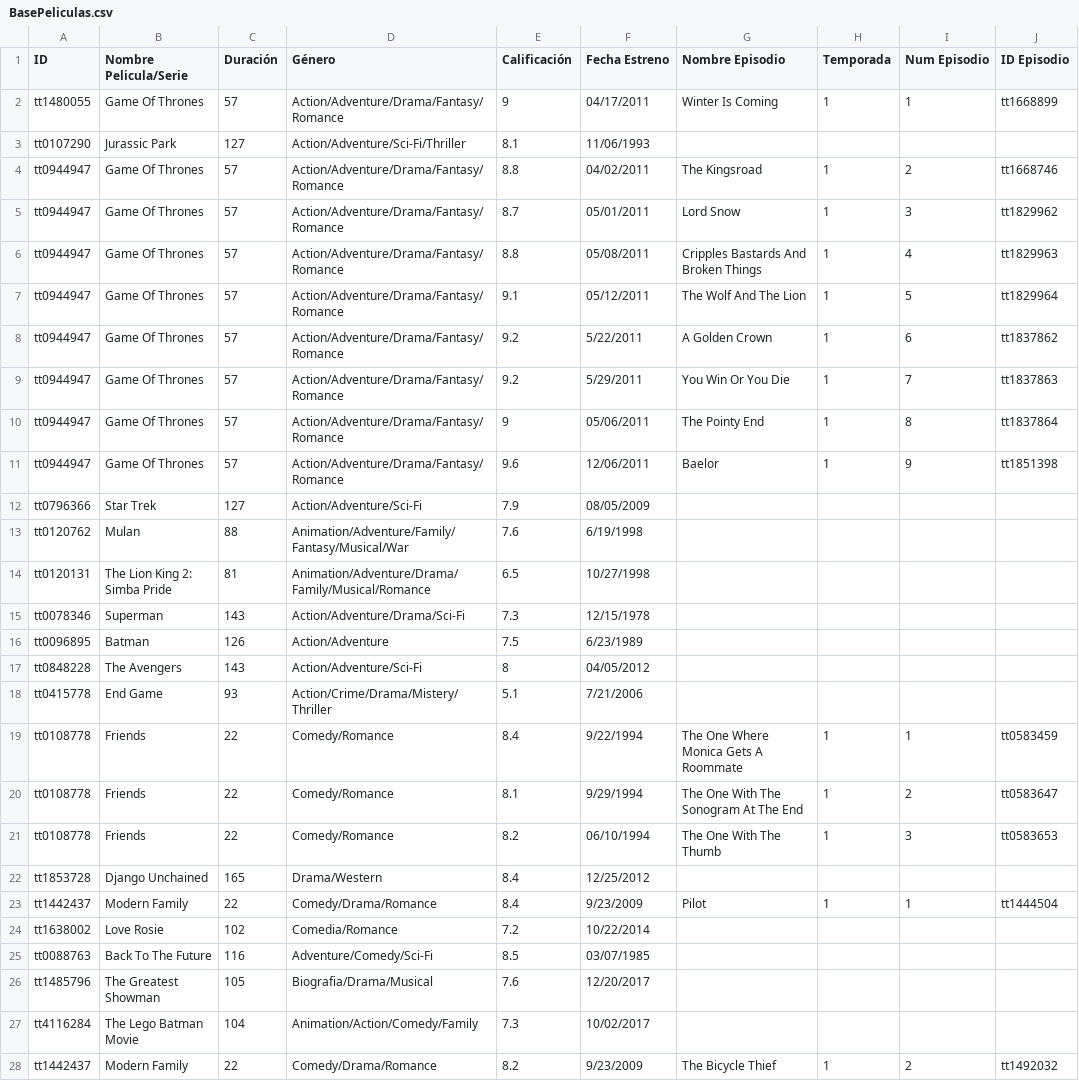
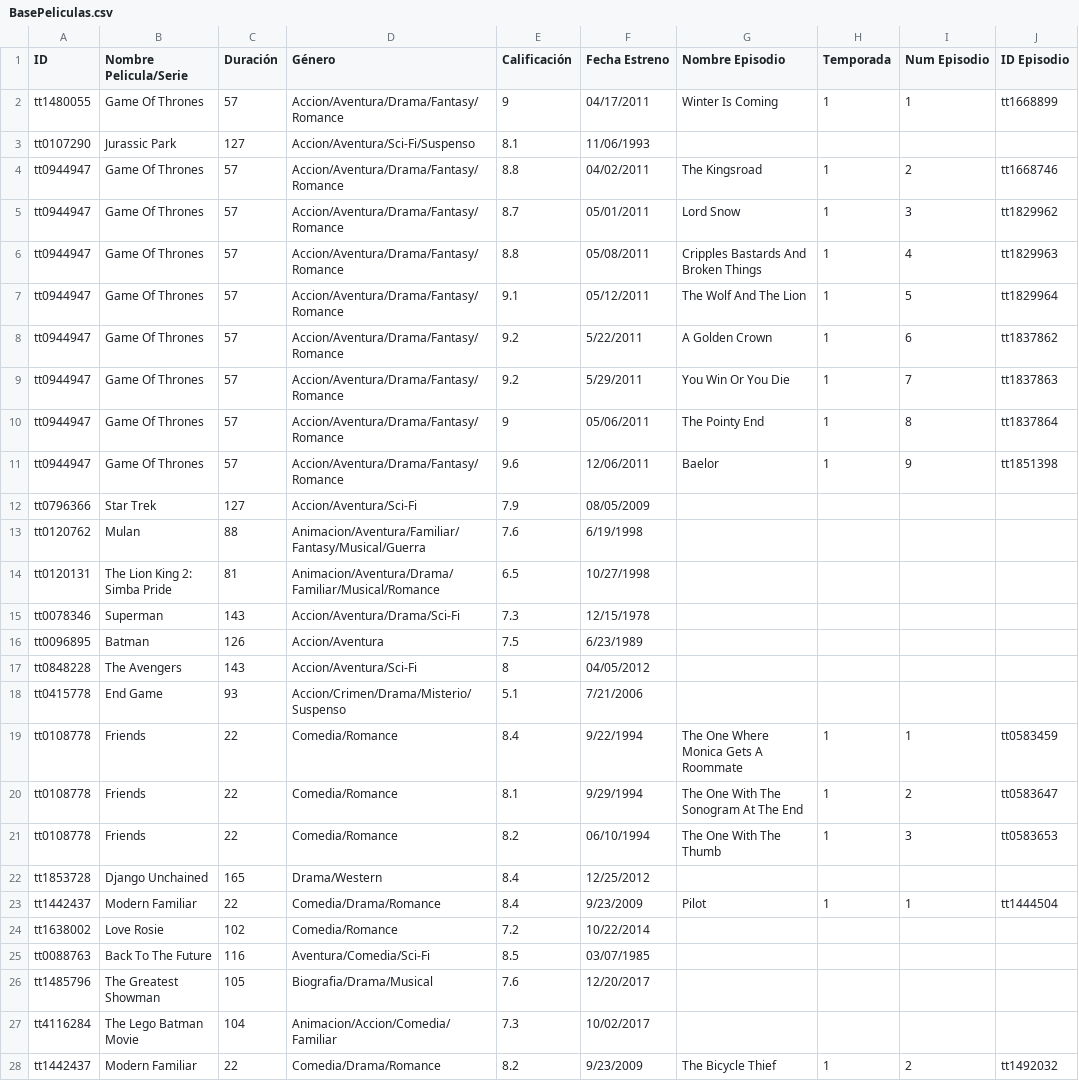
Before and after one commit to FJ22-TC1030/proyectointegrador-A01748800, a CSV file: BasePeliculas.csv, drawn as a sheet; only a part is shown; the diff covers the shown part only.

```diff
--- a/BasePeliculas.csv
+++ b/BasePeliculas.csv
@@ -1,28 +1,28 @@
 ID,Nombre Pelicula/Serie,Duración,Género,Calificación,Fecha Estreno,Nombre Episodio,Temporada,Num Episodio,ID Episodio
-tt1480055,Game Of Thrones,57,Action/Adventure/Drama/Fantasy/Romance,9,04/17/2011,Winter Is Coming,1,1,tt1668899
-tt0107290,Jurassic Park,127,Action/Adventure/Sci-Fi/Thriller,8.1,11/06/1993,,,,
-tt0944947,Game Of Thrones,57,Action/Adventure/Drama/Fantasy/Romance,8.8,04/02/2011,The Kingsroad,1,2,tt1668746
-tt0944947,Game Of Thrones,57,Action/Adventure/Drama/Fantasy/Romance,8.7,05/01/2011,Lord Snow,1,3,tt1829962
-tt0944947,Game Of Thrones,57,Action/Adventure/Drama/Fantasy/Romance,8.8,05/08/2011,"Cripples Bastards And Broken Things",1,4,tt1829963
-tt0944947,Game Of Thrones,57,Action/Adventure/Drama/Fantasy/Romance,9.1,05/12/2011,The Wolf And The Lion,1,5,tt1829964
-tt0944947,Game Of Thrones,57,Action/Adventure/Drama/Fantasy/Romance,9.2,5/22/2011,A Golden Crown,1,6,tt1837862
-tt0944947,Game Of Thrones,57,Action/Adventure/Drama/Fantasy/Romance,9.2,5/29/2011,You Win Or You Die,1,7,tt1837863
-tt0944947,Game Of Thrones,57,Action/Adventure/Drama/Fantasy/Romance,9,05/06/2011,The Pointy End,1,8,tt1837864
-tt0944947,Game Of Thrones,57,Action/Adventure/Drama/Fantasy/Romance,9.6,12/06/2011,Baelor,1,9,tt1851398
-tt0796366,Star Trek,127,Action/Adventure/Sci-Fi,7.9,08/05/2009,,,,
-tt0120762,Mulan,88,Animation/Adventure/Family/Fantasy/Musical/War,7.6,6/19/1998,,,,
-tt0120131,The Lion King 2: Simba Pride,81,Animation/Adventure/Drama/Family/Musical/Romance,6.5,10/27/1998,,,,
-tt0078346,Superman,143,Action/Adventure/Drama/Sci-Fi,7.3,12/15/1978,,,,
-tt0096895,Batman,126,Action/Adventure,7.5,6/23/1989,,,,
-tt0848228,The Avengers,143,Action/Adventure/Sci-Fi,8,04/05/2012,,,,
-tt0415778,End Game,93,Action/Crime/Drama/Mistery/Thriller,5.1,7/21/2006,,,,
-tt0108778,Friends,22,Comedy/Romance,8.4,9/22/1994,The One Where Monica Gets A Roommate,1,1,tt0583459
-tt0108778,Friends,22,Comedy/Romance,8.1,9/29/1994,The One With The Sonogram At The End,1,2,tt0583647
-tt0108778,Friends,22,Comedy/Romance,8.2,06/10/1994,The One With The Thumb,1,3,tt0583653
+tt1480055,Game Of Thrones,57,Accion/Aventura/Drama/Fantasy/Romance,9,04/17/2011,Winter Is Coming,1,1,tt1668899
+tt0107290,Jurassic Park,127,Accion/Aventura/Sci-Fi/Suspenso,8.1,11/06/1993,,,,
+tt0944947,Game Of Thrones,57,Accion/Aventura/Drama/Fantasy/Romance,8.8,04/02/2011,The Kingsroad,1,2,tt1668746
+tt0944947,Game Of Thrones,57,Accion/Aventura/Drama/Fantasy/Romance,8.7,05/01/2011,Lord Snow,1,3,tt1829962
+tt0944947,Game Of Thrones,57,Accion/Aventura/Drama/Fantasy/Romance,8.8,05/08/2011,"Cripples Bastards And Broken Things",1,4,tt1829963
+tt0944947,Game Of Thrones,57,Accion/Aventura/Drama/Fantasy/Romance,9.1,05/12/2011,The Wolf And The Lion,1,5,tt1829964
+tt0944947,Game Of Thrones,57,Accion/Aventura/Drama/Fantasy/Romance,9.2,5/22/2011,A Golden Crown,1,6,tt1837862
+tt0944947,Game Of Thrones,57,Accion/Aventura/Drama/Fantasy/Romance,9.2,5/29/2011,You Win Or You Die,1,7,tt1837863
+tt0944947,Game Of Thrones,57,Accion/Aventura/Drama/Fantasy/Romance,9,05/06/2011,The Pointy End,1,8,tt1837864
+tt0944947,Game Of Thrones,57,Accion/Aventura/Drama/Fantasy/Romance,9.6,12/06/2011,Baelor,1,9,tt1851398
+tt0796366,Star Trek,127,Accion/Aventura/Sci-Fi,7.9,08/05/2009,,,,
+tt0120762,Mulan,88,Animacion/Aventura/Familiar/Fantasy/Musical/Guerra,7.6,6/19/1998,,,,
+tt0120131,The Lion King 2: Simba Pride,81,Animacion/Aventura/Drama/Familiar/Musical/Romance,6.5,10/27/1998,,,,
+tt0078346,Superman,143,Accion/Aventura/Drama/Sci-Fi,7.3,12/15/1978,,,,
+tt0096895,Batman,126,Accion/Aventura,7.5,6/23/1989,,,,
+tt0848228,The Avengers,143,Accion/Aventura/Sci-Fi,8,04/05/2012,,,,
+tt0415778,End Game,93,Accion/Crimen/Drama/Misterio/Suspenso,5.1,7/21/2006,,,,
+tt0108778,Friends,22,Comedia/Romance,8.4,9/22/1994,The One Where Monica Gets A Roommate,1,1,tt0583459
+tt0108778,Friends,22,Comedia/Romance,8.1,9/29/1994,The One With The Sonogram At The End,1,2,tt0583647
+tt0108778,Friends,22,Comedia/Romance,8.2,06/10/1994,The One With The Thumb,1,3,tt0583653
 tt1853728,Django Unchained,165,Drama/Western,8.4,12/25/2012,,,,
-tt1442437,Modern Family,22,Comedy/Drama/Romance,8.4,9/23/2009,Pilot,1,1,tt1444504
+tt1442437,Modern Familiar,22,Comedia/Drama/Romance,8.4,9/23/2009,Pilot,1,1,tt1444504
 tt1638002,Love Rosie ,102,Comedia/Romance,7.2,10/22/2014,,,,
-tt0088763,Back To The Future,116,Adventure/Comedy/Sci-Fi,8.5,03/07/1985,,,,
+tt0088763,Back To The Future,116,Aventura/Comedia/Sci-Fi,8.5,03/07/1985,,,,
 tt1485796,The Greatest Showman,105,Biografia/Drama/Musical,7.6,12/20/2017,,,,
-tt4116284,The Lego Batman Movie,104,Animation/Action/Comedy/Family,7.3,10/02/2017,,,,
-tt1442437,Modern Family,22,Comedy/Drama/Romance,8.2,9/23/2009,The Bicycle Thief,1,2,tt1492032
+tt4116284,The Lego Batman Movie,104,Animacion/Accion/Comedia/Familiar,7.3,10/02/2017,,,,
+tt1442437,Modern Familiar,22,Comedia/Drama/Romance,8.2,9/23/2009,The Bicycle Thief,1,2,tt1492032
```
Also changed, not shown: 39 edited cells elsewhere in this file, 5 other files.
